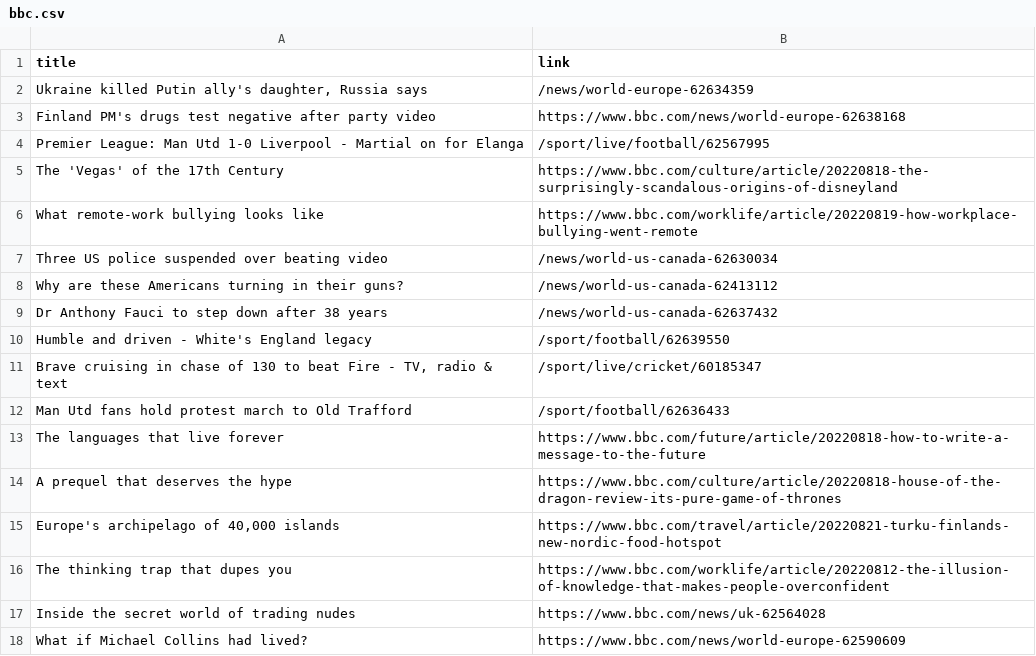
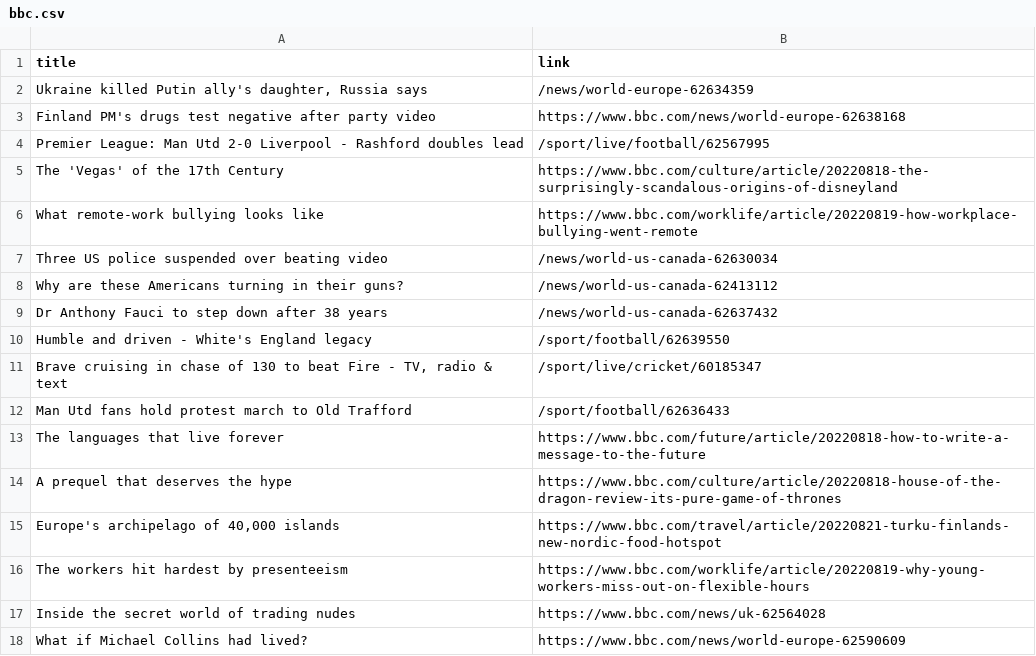
Before and after one commit to carolinaszv/automatic-scraper-bbc, a CSV file: bbc.csv, drawn as a sheet; only a part is shown.

```diff
--- a/bbc.csv
+++ b/bbc.csv
@@ -3,3 +3,3 @@ title,link
 Finland PM's drugs test negative after party video,https://www.bbc.com/news/world-europe-62638168
-Premier League: Man Utd 1-0 Liverpool - Martial on for Elanga,/sport/live/football/62567995
+Premier League: Man Utd 2-0 Liverpool - Rashford doubles lead,/sport/live/football/62567995
 The 'Vegas' of the 17th Century,https://www.bbc.com/culture/article/20220818-the-surprisingly-scandalous-origins-of-disneyland
@@ -15,3 +15,3 @@ A prequel that deserves the hype,https://www.bbc.com/culture/article/20220818-ho
 "Europe's archipelago of 40,000 islands",https://www.bbc.com/travel/article/20220821-turku-finlands-new-nordic-food-hotspot
-The thinking trap that dupes you,https://www.bbc.com/worklife/article/20220812-the-illusion-of-knowledge-that-makes-people-overconfident
+The workers hit hardest by presenteeism,https://www.bbc.com/worklife/article/20220819-why-young-workers-miss-out-on-flexible-hours
 Inside the secret world of trading nudes,https://www.bbc.com/news/uk-62564028
```
